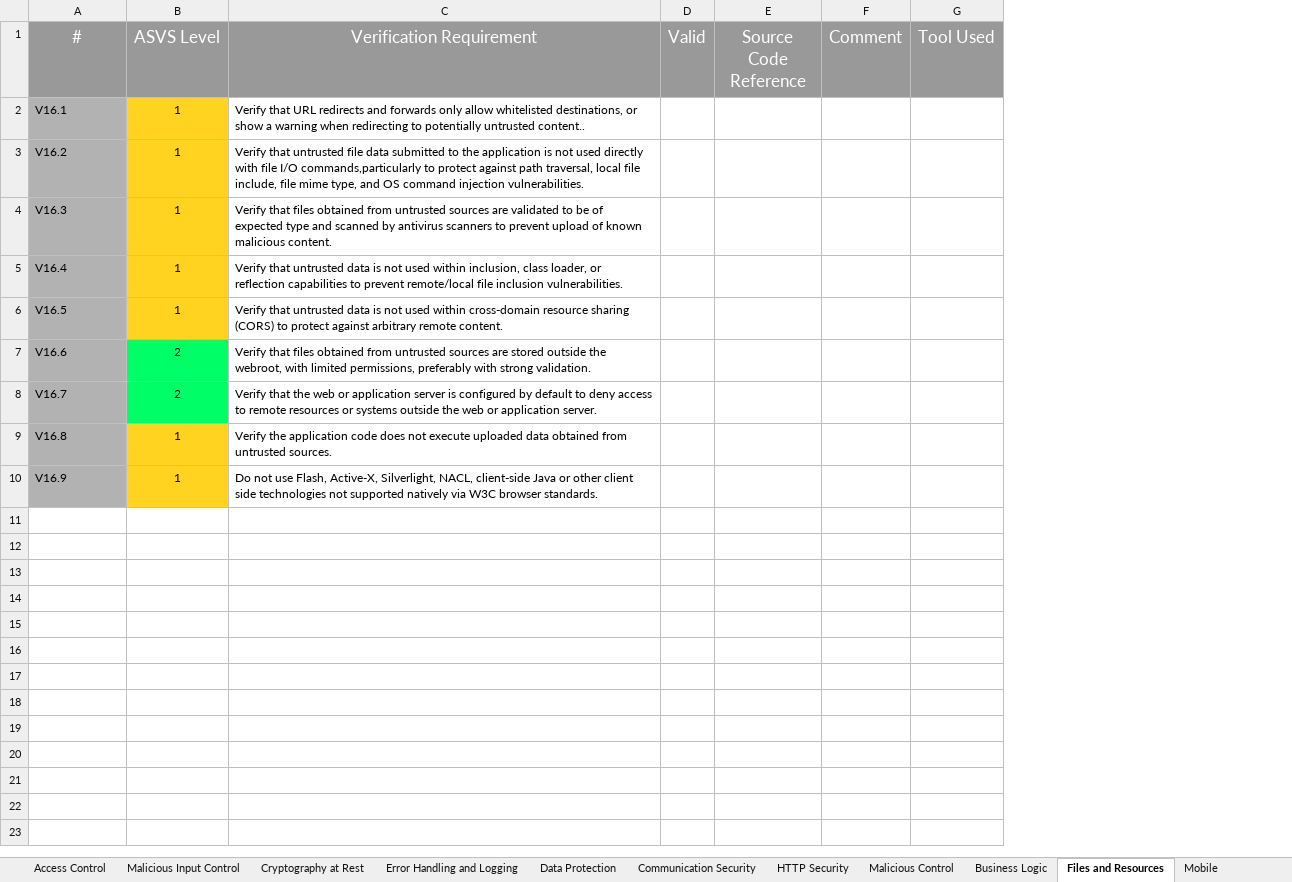
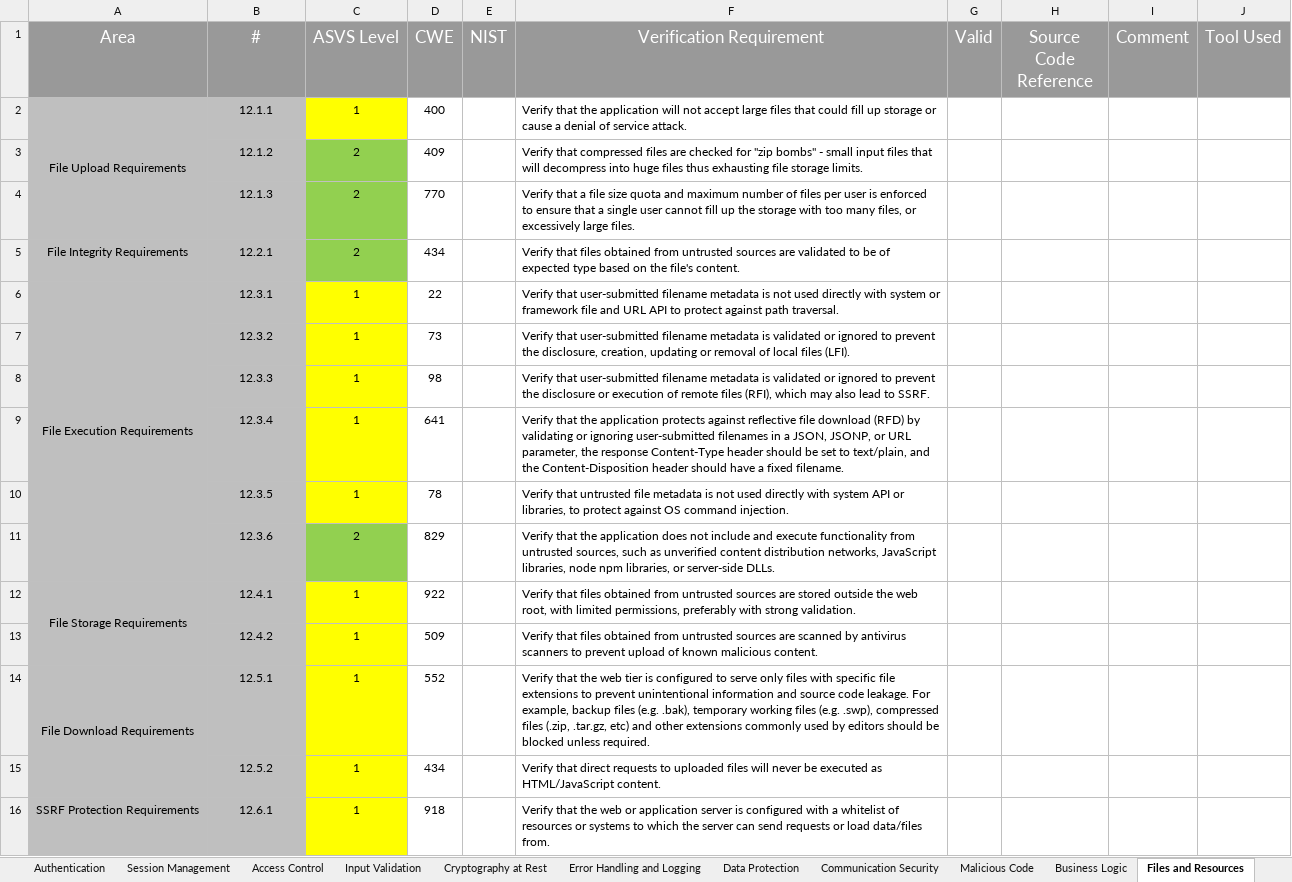
Before and after one commit to shenril/owasp-asvs-checklist, an Excel workbook: ASVS-checklist-en.xlsx, sheet Files and Resources, drawn as a sheet; values as stored, in another font and other column widths than the file's, no borders; removed rows and columns are numbered as before the commit, all else as after; the diff names each change by its address in the sheet, - before the commit and + after, or states it on an @@ line.

```diff
--- a/ASVS-checklist-en.xlsx (sheet Files and Resources)
+++ b/ASVS-checklist-en.xlsx (sheet Files and Resources)
-sheet tab: Malicious Input Control
+sheet tab: Input Validation
-sheet tab: Malicious Control
+sheet tab: Malicious Code
-sheet tab: HTTP Security
-sheet tab: Mobile
+column A (Area), rows 6-12: File Execution Requirements |  |  |  |  |  | File Storage Requirements; row 16: SSRF Protection Requirements
+column D (CWE), rows 6-12: 22 | 73 | 98 | 641 | 78 | 829 | 922; row 16: 918
+column E (NIST), empty
+row 2: File Upload Requirements | 12.1.1 | 1 | 400 |  | Verify that the application will not accept large files that could fill up storage or cause a denial of service attack.
+row 3:  | 12.1.2 | 2 | 409 |  | Verify that compressed files are checked for "zip bombs" - small input files that will decompress into huge files thus exhausting file storage limits.
+row 4:  | 12.1.3 | 2 | 770 |  | Verify that a file size quota and maximum number of files per user is enforced to ensure that a single user cannot fill up the storage with too many files, or excessively large files.
+row 5: File Integrity Requirements | 12.2.1 | 2 | 434 |  | Verify that files obtained from untrusted sources are validated to be of expected type based on the file's content.
-B6 (#): V16.1
+B6 (#): 12.3.1
-B6:B10 alignment: left
+B6:B10 alignment: center
-C6:C10 fill: #FFD320
+C6:C10 fill: #FFFF00
-F6 (Verification Requirement): Verify that URL redirects and forwards only allow whitelisted destinations, or show a warning when redirecting to potentially untrusted content..
+F6 (Verification Requirement): Verify that user-submitted filename metadata is not used directly with system or framework file and URL API to protect against path traversal.
-B7 (#): V16.2
+B7 (#): 12.3.2
-F7 (Verification Requirement): Verify that untrusted file data submitted to the application is not used directly with file I/O commands,particularly to protect against path traversal, local file include, file mime type, and OS command injection vulnerabilities.
+F7 (Verification Requirement): Verify that user-submitted filename metadata is validated or ignored to prevent the disclosure, creation, updating or removal of local files (LFI).
-B8 (#): V16.3
+B8 (#): 12.3.3
-F8 (Verification Requirement): Verify that files obtained from untrusted sources are validated to be of expected type and scanned by antivirus scanners to prevent upload of known malicious content.
+F8 (Verification Requirement): Verify that user-submitted filename metadata is validated or ignored to prevent the disclosure or execution of remote files (RFI), which may also lead to SSRF.
-B9 (#): V16.4
+B9 (#): 12.3.4
-F9 (Verification Requirement): Verify that untrusted data is not used within inclusion, class loader, or reflection capabilities to prevent remote/local file inclusion vulnerabilities.
+F9 (Verification Requirement): Verify that the application protects against reflective file download (RFD) by validating or ignoring user-submitted filenames in a JSON, JSONP, or URL parameter, the response Content-Type header should be set to text/plain, and the Content-Disposition header should have a fixed filename.
-B10 (#): V16.5
+B10 (#): 12.3.5
-F10 (Verification Requirement): …that untrusted data is not used within cross-domain resource sharing (CORS) to protect against arbitrary remote content.
+F10 (Verification Requirement): …that untrusted file metadata is not used directly with system API or libraries, to protect against OS command injection.
-row 7: V16.6 | 2 | Verify that files obtained from untrusted sources are stored outside the webroot, with limited permissions, preferably with strong validation.
-B11 (#): V16.7
+B11 (#): 12.3.6
-B11:B12 alignment: left
+B11:B12 alignment: center
-C11 fill: #00FF66
+C11 fill: #92D050
-F11 (Verification Requirement): …that the web or application server is configured by default to deny access to remote resources or systems outside the web or application server.
+F11 (Verification Requirement): …that the application does not include and execute functionality from untrusted sources, such as unverified content distribution networks, JavaScript libraries, node npm libraries, or server-side DLLs.
-B12 (#): V16.8
+B12 (#): 12.4.1
-C12 fill: #FFD320
+C12 fill: #FFFF00
-F12 (Verification Requirement): Verify the application code does not execute uploaded data obtained from untrusted sources.
+F12 (Verification Requirement): Verify that files obtained from untrusted sources are stored outside the web root, with limited permissions, preferably with strong validation.
+row 13:  | 12.4.2 | 1 | 509 |  | Verify that files obtained from untrusted sources are scanned by antivirus scanners to prevent upload of known malicious content.
+row 14: File Download Requirements | 12.5.1 | 1 | 552 |  | Verify that the web tier is configured to serve only files with specific file extensions to prevent unintentional information and source code leakage. For example, backup files (e.g. .bak), temporary working files (e.g. .swp), compressed files (.zip, .tar.gz, etc) and other extensions commonly used by editors should be blocked unless required.
+row 15:  | 12.5.2 | 1 | 434 |  | Verify that direct requests to uploaded files will never be executed as HTML/JavaScript content.
-B16 (#): V16.9
+B16 (#): 12.6.1
-B16 alignment: left
+B16 alignment: center
-C16 fill: #FFD320
+C16 fill: #FFFF00
-F16 (Verification Requirement): Do not use Flash, Active-X, Silverlight, NACL, client-side Java or other client side technologies not supported natively via W3C browser standards.
+F16 (Verification Requirement): Verify that the web or application server is configured with a whitelist of resources or systems to which the server can send requests or load data/files from.
```
Also changed, not shown: sheet Authentication, sheet Architecture, sheet Input Validation, sheet Configuration, sheet Cryptography at Rest, sheet Data Protection, 8 more sheets, formulas that keep their value, charts or pictures.
